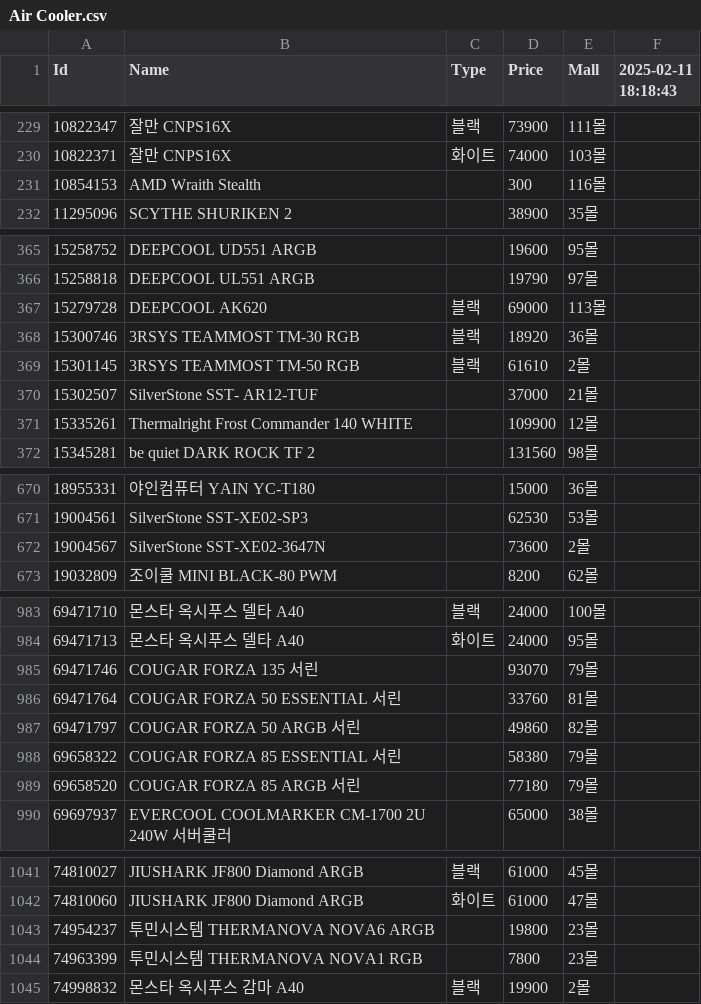
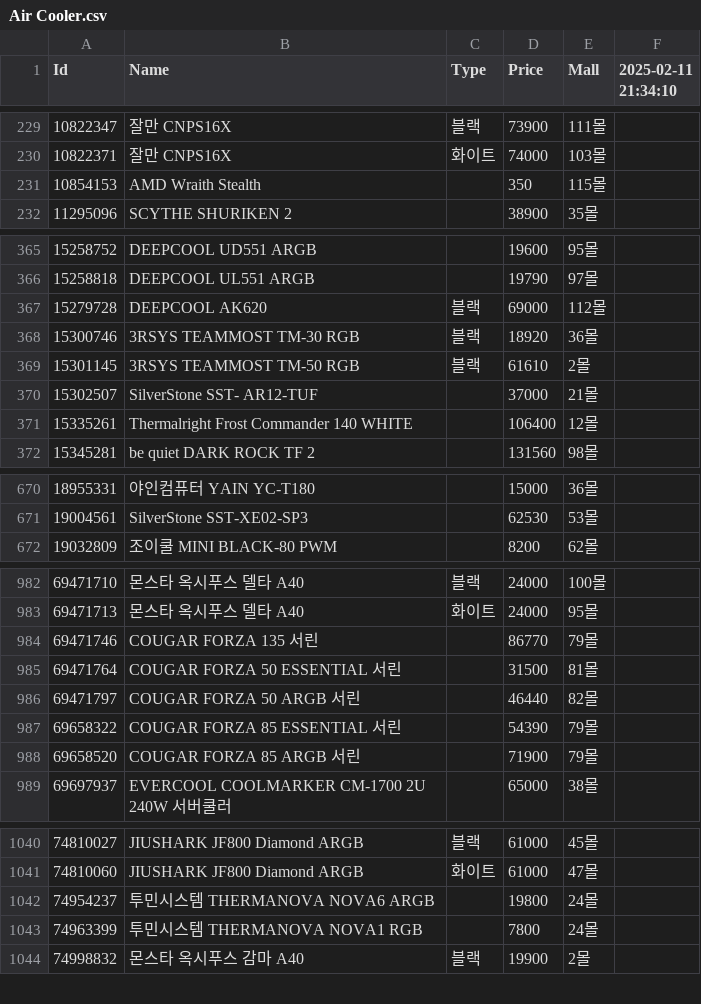
Before and after one commit to SSSSSSSSSSSSSSSSSSSSSSSSSSSSSSSSSSSSSun/Danawa-Crawler, a CSV file: crawl_data/Air Cooler.csv, drawn as a sheet; only a part is shown, gaps mark what is left out; the diff covers the shown part only.

```diff
--- a/crawl_data/Air Cooler.csv
+++ b/crawl_data/Air Cooler.csv
@@ -1 +1 @@
-Id,Name,Type,Price,Mall,2025-02-11 18:18:43
+Id,Name,Type,Price,Mall,2025-02-11 21:34:10
@@ -230,3 +230,3 @@ Id,Name,Type,Price,Mall,2025-02-11 18:18:43
 10822371,잘만 CNPS16X,화이트,74000,103몰,
-10854153,AMD Wraith Stealth,,300,116몰,
+10854153,AMD Wraith Stealth,,350,115몰,
 11295096,SCYTHE SHURIKEN 2,,38900,35몰,
@@ -366,3 +366,3 @@ Id,Name,Type,Price,Mall,2025-02-11 18:18:43
 15258818,DEEPCOOL UL551 ARGB,,19790,97몰,
-15279728,DEEPCOOL AK620,블랙,69000,113몰,
+15279728,DEEPCOOL AK620,블랙,69000,112몰,
 15300746,3RSYS TEAMMOST TM-30 RGB,블랙,18920,36몰,
@@ -370,3 +370,3 @@ Id,Name,Type,Price,Mall,2025-02-11 18:18:43
 15302507,SilverStone SST- AR12-TUF,,37000,21몰,
-15335261,Thermalright Frost Commander 140 WHITE,,109900,12몰,
+15335261,Thermalright Frost Commander 140 WHITE,,106400,12몰,
 15345281,be quiet DARK ROCK TF 2,,131560,98몰,
@@ -671,3 +671,2 @@ Id,Name,Type,Price,Mall,2025-02-11 18:18:43
 19004561,SilverStone SST-XE02-SP3,,62530,53몰,
-19004567,SilverStone SST-XE02-3647N,,73600,2몰,
 19032809,조이쿨 MINI BLACK-80 PWM,,8200,62몰,
@@ -984,7 +983,7 @@ Id,Name,Type,Price,Mall,2025-02-11 18:18:43
 69471713,몬스타 옥시푸스 델타 A40,화이트,24000,95몰,
-69471746,COUGAR FORZA 135 서린,,93070,79몰,
-69471764,COUGAR FORZA 50 ESSENTIAL 서린,,33760,81몰,
-69471797,COUGAR FORZA 50 ARGB 서린,,49860,82몰,
-69658322,COUGAR FORZA 85 ESSENTIAL 서린,,58380,79몰,
-69658520,COUGAR FORZA 85 ARGB 서린,,77180,79몰,
+69471746,COUGAR FORZA 135 서린,,86770,79몰,
+69471764,COUGAR FORZA 50 ESSENTIAL 서린,,31500,81몰,
+69471797,COUGAR FORZA 50 ARGB 서린,,46440,82몰,
+69658322,COUGAR FORZA 85 ESSENTIAL 서린,,54390,79몰,
+69658520,COUGAR FORZA 85 ARGB 서린,,71900,79몰,
 69697937,EVERCOOL COOLMARKER CM-1700 2U 240W 서버쿨러,,65000,38몰,
@@ -1042,4 +1041,4 @@ Id,Name,Type,Price,Mall,2025-02-11 18:18:43
 74810060,JIUSHARK JF800 Diamond ARGB,화이트,61000,47몰,
-74954237,투민시스템 THERMANOVA NOVA6 ARGB,,19800,23몰,
-74963399,투민시스템 THERMANOVA NOVA1 RGB,,7800,23몰,
+74954237,투민시스템 THERMANOVA NOVA6 ARGB,,19800,24몰,
+74963399,투민시스템 THERMANOVA NOVA1 RGB,,7800,24몰,
 74998832,몬스타 옥시푸스 감마 A40,블랙,19900,2몰,
```
Also changed, not shown: 9 edited cells elsewhere in this file, crawl_data/Case.csv, crawl_data/Laptop.csv, 8 other files.
